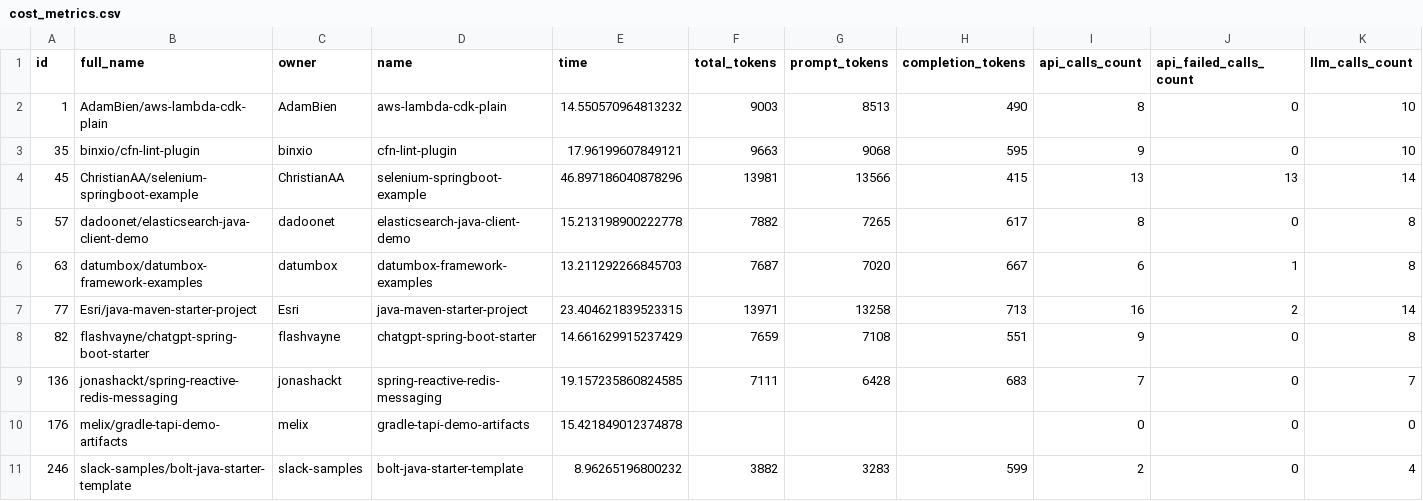
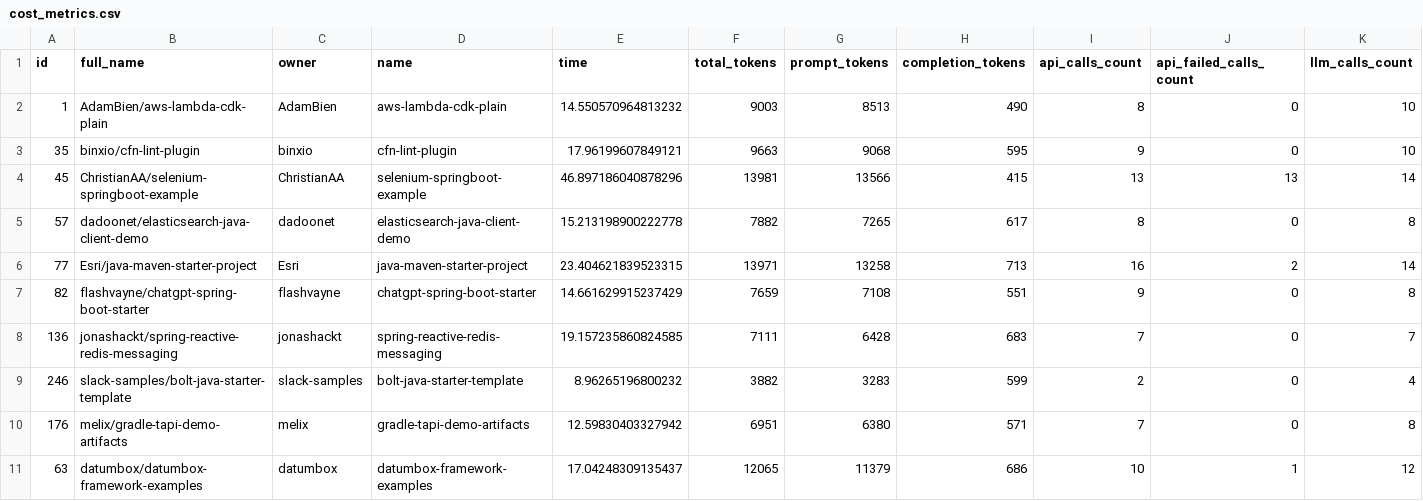
Before and after one commit to JetBrains-Research/agents-eval, a CSV file: data/metrics/planning_gpt-3.5-turbo-1106/java/cost_metrics.csv, drawn as a sheet; only a part is shown; removed rows and columns are numbered as before the commit, all else as after; rows hold the shown columns only; the diff names each change by its address in the sheet, - before the commit and + after, or states it on an @@ line.

```diff
--- a/data/metrics/planning_gpt-3.5-turbo-1106/java/cost_metrics.csv
+++ b/data/metrics/planning_gpt-3.5-turbo-1106/java/cost_metrics.csv
-row 6: 63 | datumbox/datumbox-framework-examples | datumbox | datumbox-framework-examples | 13.211292266845703 | 7687 | 7020 | 667 | 6 | 1 | 8
-row 10: 176 | melix/gradle-tapi-demo-artifacts | melix | gradle-tapi-demo-artifacts | 15.421849012374878 |  |  |  | 0 | 0 | 0
+row 10: 176 | melix/gradle-tapi-demo-artifacts | melix | gradle-tapi-demo-artifacts | 12.59830403327942 | 6951 | 6380 | 571 | 7 | 0 | 8
+row 11: 63 | datumbox/datumbox-framework-examples | datumbox | datumbox-framework-examples | 17.04248309135437 | 12065 | 11379 | 686 | 10 | 1 | 12
```
Also changed, not shown: data/metrics/planning_gpt-3.5-turbo-1106/java/quality_metrics.csv, data/metrics/planning_gpt-3.5-turbo-1106/kt/cost_metrics.csv, 4 other files.
